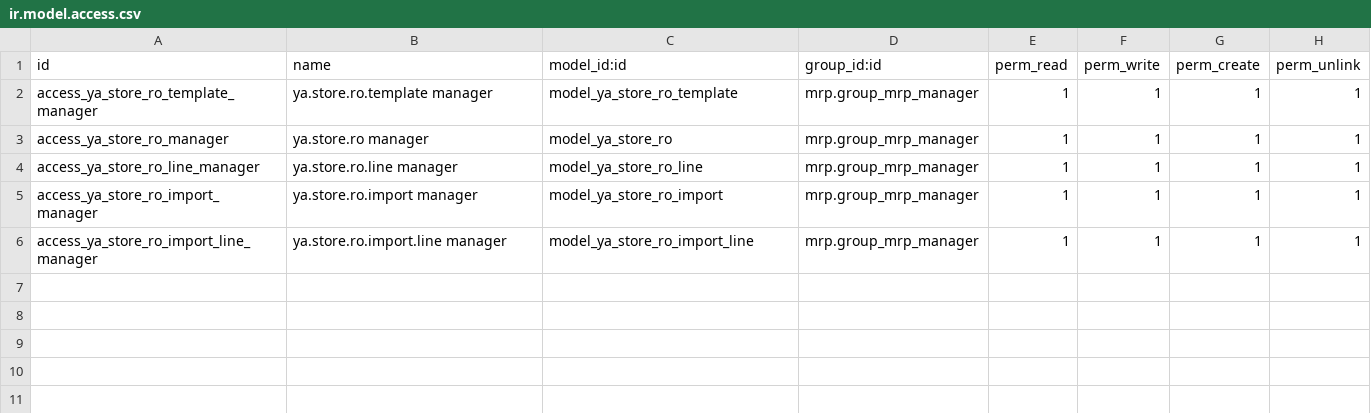
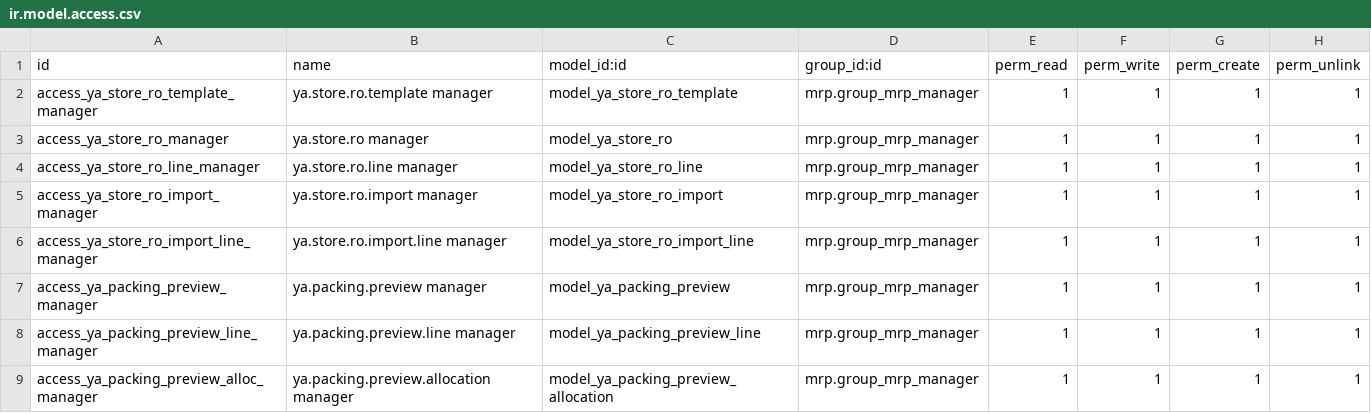
Before and after one commit to yussyakmal-dotcom/odoofromzero, a CSV file: addons/ya_store_ro/security/ir.model.access.csv, drawn as a sheet.

Commit message:
Register Packing consolidation read-only preview in store RO addon

```diff
--- a/addons/ya_store_ro/security/ir.model.access.csv
+++ b/addons/ya_store_ro/security/ir.model.access.csv
@@ -6 +6,4 @@ access_ya_store_ro_import_manager,ya.store.ro.import manager,model_ya_store_ro_i
 access_ya_store_ro_import_line_manager,ya.store.ro.import.line manager,model_ya_store_ro_import_line,mrp.group_mrp_manager,1,1,1,1
+access_ya_packing_preview_manager,ya.packing.preview manager,model_ya_packing_preview,mrp.group_mrp_manager,1,1,1,1
+access_ya_packing_preview_line_manager,ya.packing.preview.line manager,model_ya_packing_preview_line,mrp.group_mrp_manager,1,1,1,1
+access_ya_packing_preview_alloc_manager,ya.packing.preview.allocation manager,model_ya_packing_preview_allocation,mrp.group_mrp_manager,1,1,1,1
```
